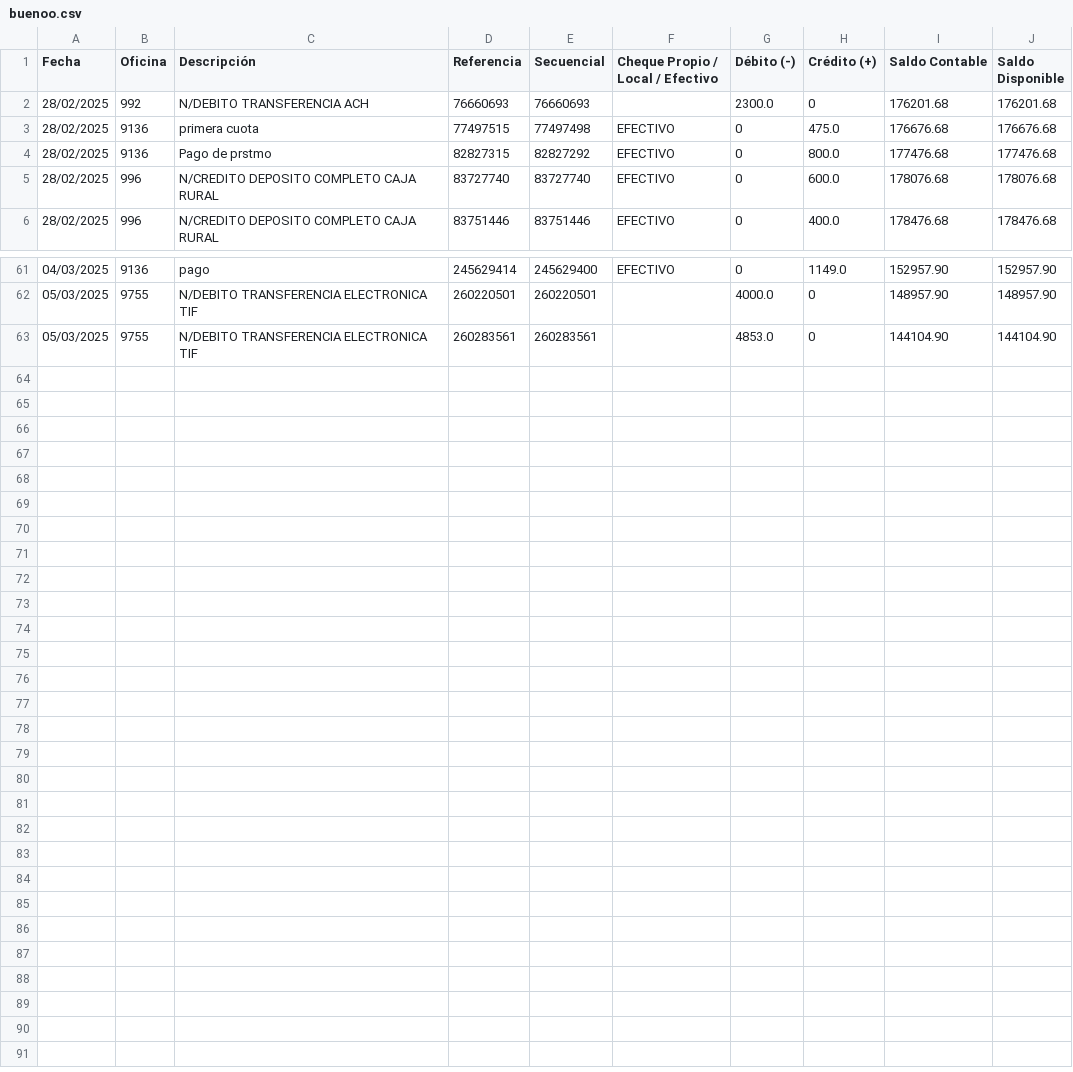
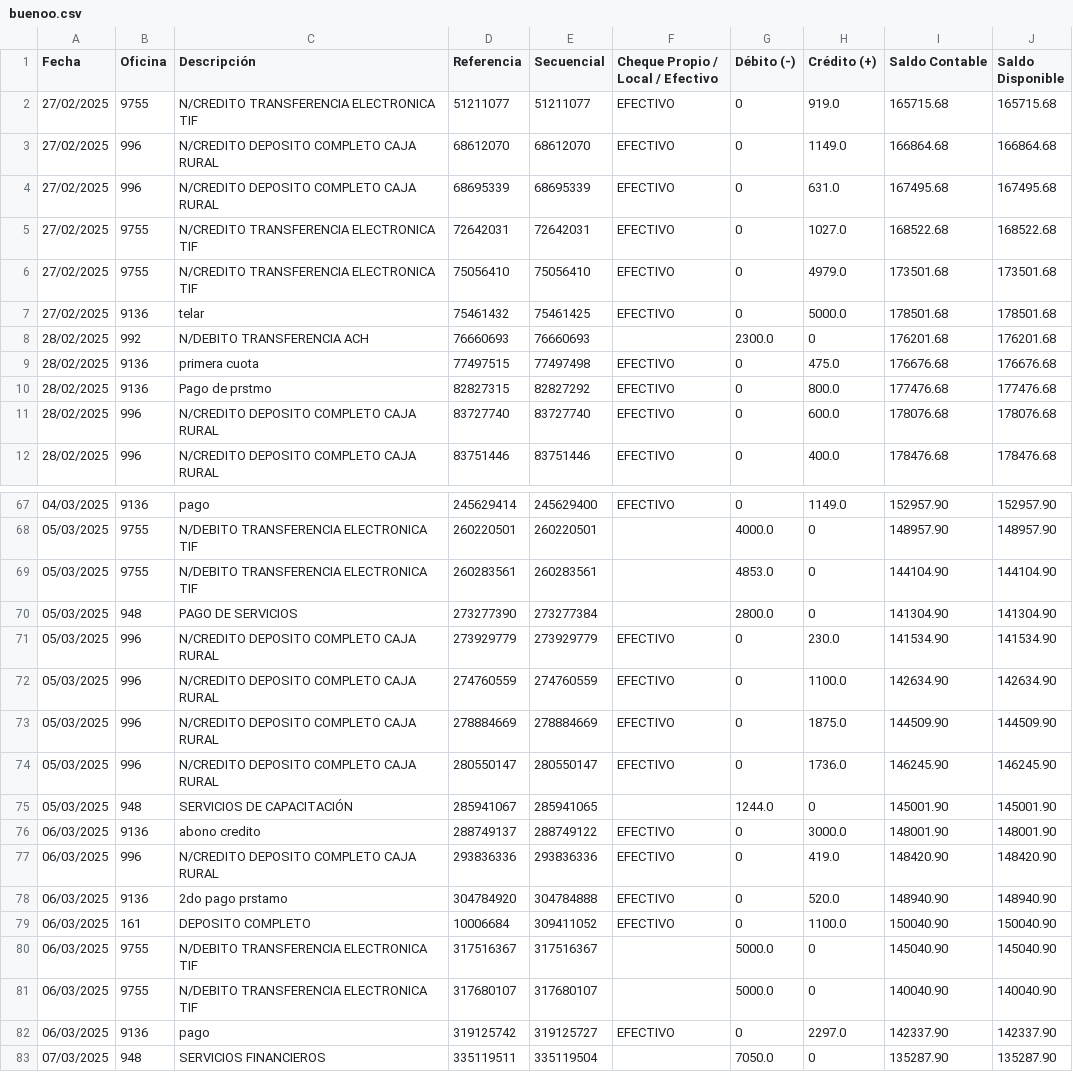
Before and after one commit to Desarrollo-Telar/Sistema-de-Financiamiento-ElTelar, a CSV file: Backend/project/apps/financings/clases/buenoo.csv, drawn as a sheet; only a part is shown, gaps mark what is left out; the diff names each change by its address in the sheet, - before the commit and + after, or states it on an @@ line.

```diff
--- a/Backend/project/apps/financings/clases/buenoo.csv
+++ b/Backend/project/apps/financings/clases/buenoo.csv
+row 2: 27/02/2025 | 9755 | N/CREDITO TRANSFERENCIA ELECTRONICA TIF | 51211077 | 51211077 | EFECTIVO | 0 | 919.0 | 165715.68 | 165715.68
+row 3: 27/02/2025 | 996 | N/CREDITO DEPOSITO COMPLETO CAJA RURAL | 68612070 | 68612070 | EFECTIVO | 0 | 1149.0 | 166864.68 | 166864.68
+row 4: 27/02/2025 | 996 | N/CREDITO DEPOSITO COMPLETO CAJA RURAL | 68695339 | 68695339 | EFECTIVO | 0 | 631.0 | 167495.68 | 167495.68
+row 5: 27/02/2025 | 9755 | N/CREDITO TRANSFERENCIA ELECTRONICA TIF | 72642031 | 72642031 | EFECTIVO | 0 | 1027.0 | 168522.68 | 168522.68
+row 6: 27/02/2025 | 9755 | N/CREDITO TRANSFERENCIA ELECTRONICA TIF | 75056410 | 75056410 | EFECTIVO | 0 | 4979.0 | 173501.68 | 173501.68
+row 7: 27/02/2025 | 9136 | telar | 75461432 | 75461425 | EFECTIVO | 0 | 5000.0 | 178501.68 | 178501.68
+row 70: 05/03/2025 | 948 | PAGO DE SERVICIOS | 273277390 | 273277384 |  | 2800.0 | 0 | 141304.90 | 141304.90
+row 71: 05/03/2025 | 996 | N/CREDITO DEPOSITO COMPLETO CAJA RURAL | 273929779 | 273929779 | EFECTIVO | 0 | 230.0 | 141534.90 | 141534.90
+row 72: 05/03/2025 | 996 | N/CREDITO DEPOSITO COMPLETO CAJA RURAL | 274760559 | 274760559 | EFECTIVO | 0 | 1100.0 | 142634.90 | 142634.90
+row 73: 05/03/2025 | 996 | N/CREDITO DEPOSITO COMPLETO CAJA RURAL | 278884669 | 278884669 | EFECTIVO | 0 | 1875.0 | 144509.90 | 144509.90
+row 74: 05/03/2025 | 996 | N/CREDITO DEPOSITO COMPLETO CAJA RURAL | 280550147 | 280550147 | EFECTIVO | 0 | 1736.0 | 146245.90 | 146245.90
+row 75: 05/03/2025 | 948 | SERVICIOS DE CAPACITACIÓN | 285941067 | 285941065 |  | 1244.0 | 0 | 145001.90 | 145001.90
+row 76: 06/03/2025 | 9136 | abono credito | 288749137 | 288749122 | EFECTIVO | 0 | 3000.0 | 148001.90 | 148001.90
+row 77: 06/03/2025 | 996 | N/CREDITO DEPOSITO COMPLETO CAJA RURAL | 293836336 | 293836336 | EFECTIVO | 0 | 419.0 | 148420.90 | 148420.90
+row 78: 06/03/2025 | 9136 | 2do pago prstamo | 304784920 | 304784888 | EFECTIVO | 0 | 520.0 | 148940.90 | 148940.90
+row 79: 06/03/2025 | 161 | DEPOSITO COMPLETO | 10006684 | 309411052 | EFECTIVO | 0 | 1100.0 | 150040.90 | 150040.90
+row 80: 06/03/2025 | 9755 | N/DEBITO TRANSFERENCIA ELECTRONICA TIF | 317516367 | 317516367 |  | 5000.0 | 0 | 145040.90 | 145040.90
+row 81: 06/03/2025 | 9755 | N/DEBITO TRANSFERENCIA ELECTRONICA TIF | 317680107 | 317680107 |  | 5000.0 | 0 | 140040.90 | 140040.90
+row 82: 06/03/2025 | 9136 | pago | 319125742 | 319125727 | EFECTIVO | 0 | 2297.0 | 142337.90 | 142337.90
+row 83: 07/03/2025 | 948 | SERVICIOS FINANCIEROS | 335119511 | 335119504 |  | 7050.0 | 0 | 135287.90 | 135287.90
```
Also changed, not shown: 20 other files.
